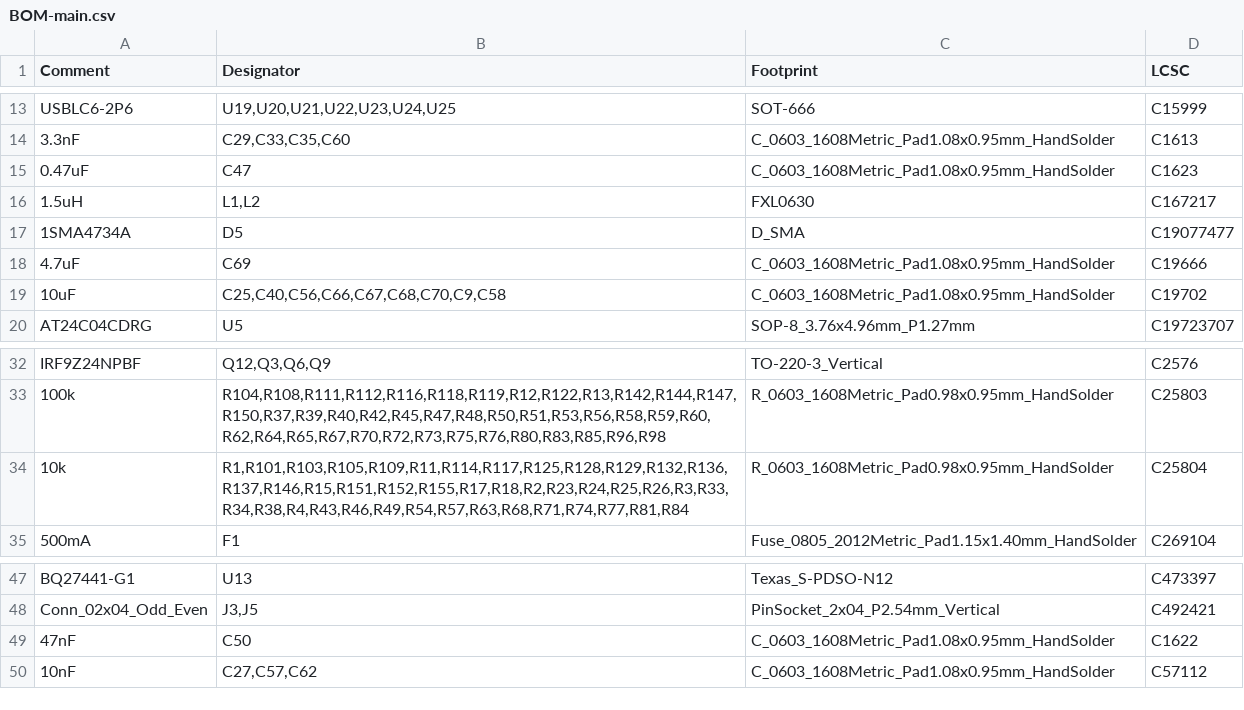
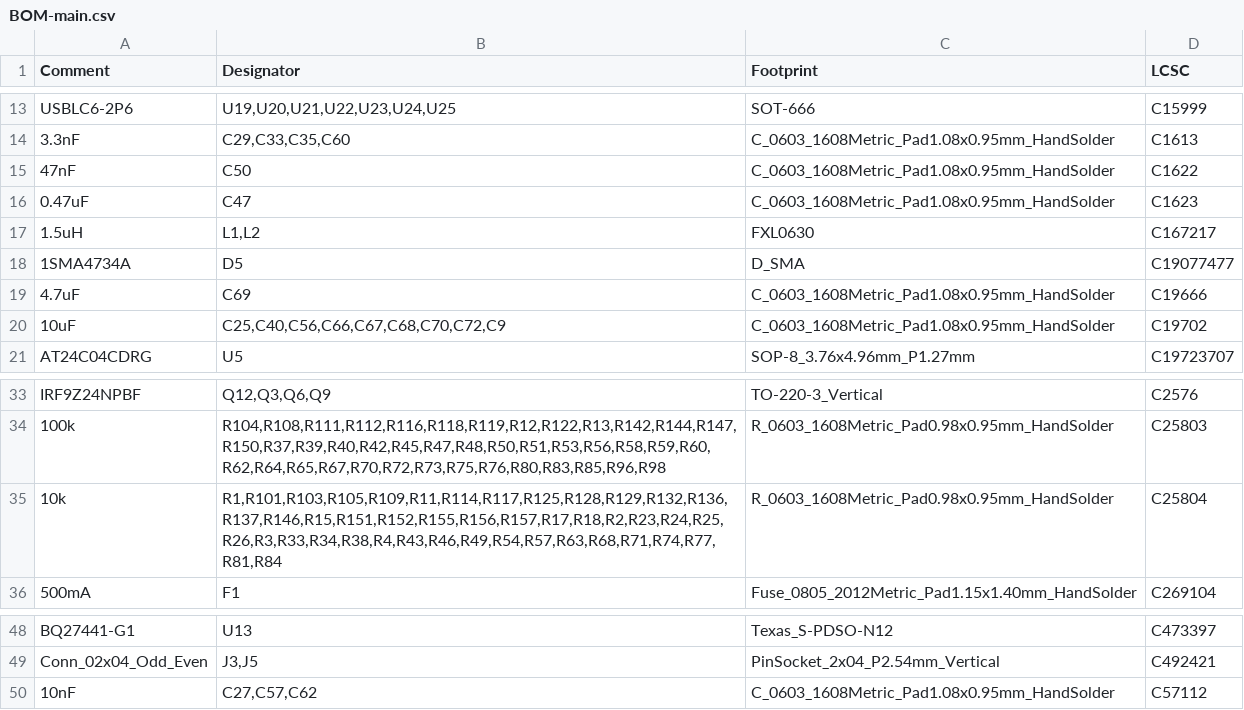
Before and after one commit to CrashOverride85/zc95, a CSV file: pcb/MainBoard/BOM-main.csv, drawn as a sheet; only a part is shown, gaps mark what is left out; addresses are those after the commit; the diff names each change by its address in the sheet, - before the commit and + after, or states it on an @@ line.

```diff
--- a/pcb/MainBoard/BOM-main.csv
+++ b/pcb/MainBoard/BOM-main.csv
@@ row 49 moved to row 15: 47nF @@
-B20 (Designator): C25,C40,C56,C66,C67,C68,C70,C9,C58
+B20 (Designator): C25,C40,C56,C66,C67,C68,C70,C72,C9
-B35 (Designator): R1,R101,R103,R105,R109,R11,R114,R117,R125,R128,R129,R132,R136,R137,R146,R15,R151,R152,R155,R17,R18,R2,R23,R24,R25,R26,R3,R33,R34,R38,R4,R43,R46,R49,R54,R57,R63,R68,R71,R74,R77,R81,R84
+B35 (Designator): R1,R101,R103,R105,R109,R11,R114,R117,R125,R128,R129,R132,R136,R137,R146,R15,R151,R152,R155,R156,R157,R17,R18,R2,R23,R24,R25,R26,R3,R33,R34,R38,R4,R43,R46,R49,R54,R57,R63,R68,R71,R74,R77,R81,R84
```
Also changed, not shown: pcb/MainBoard/CPL-main.csv, 10 other files.
